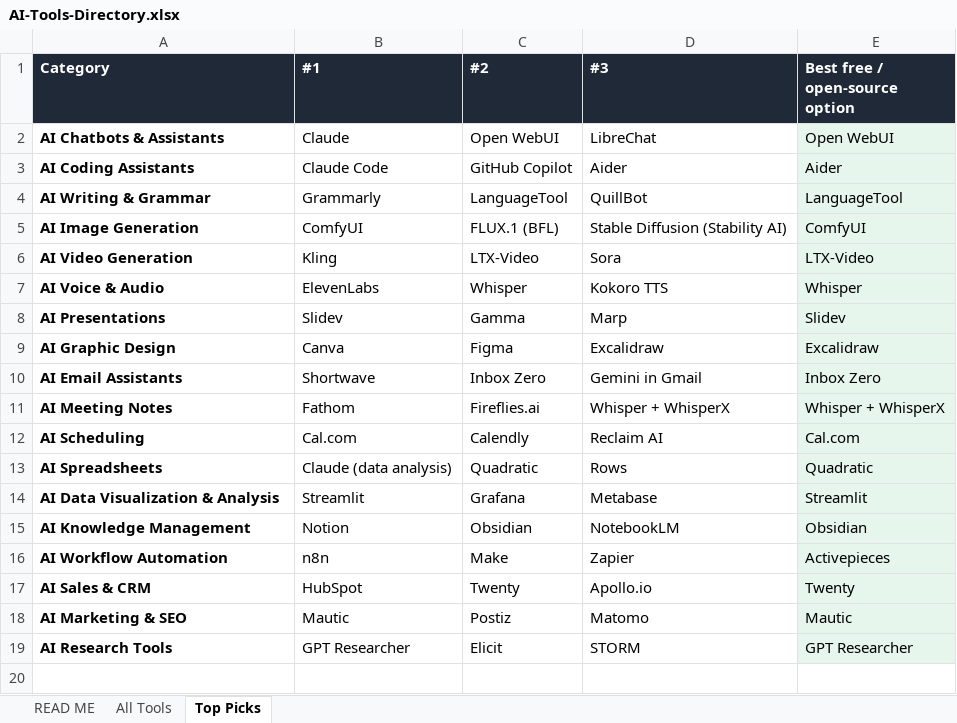
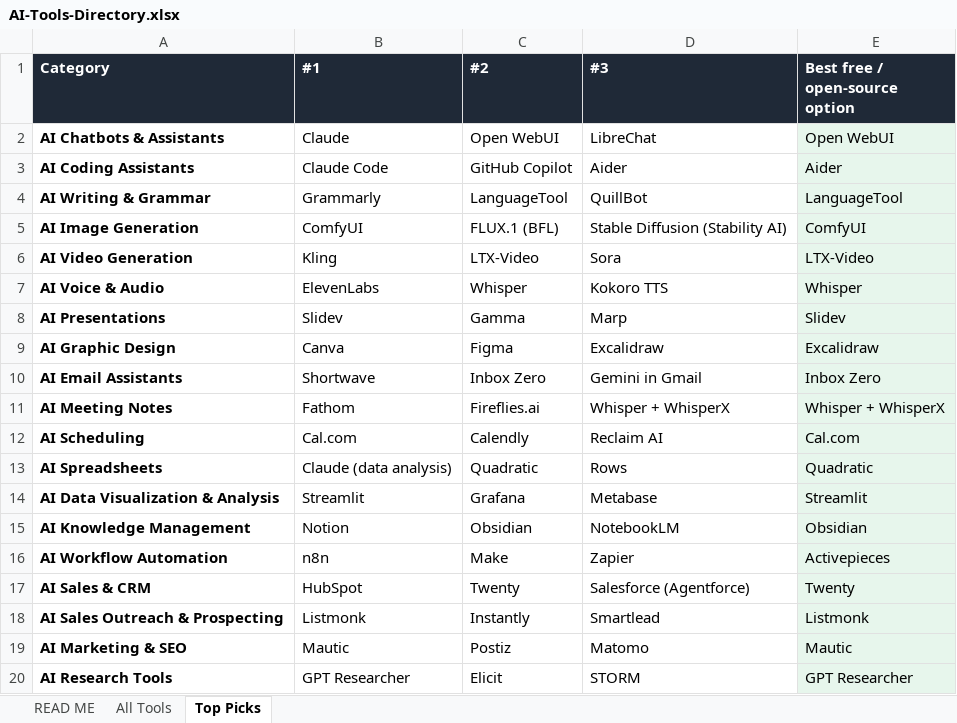
Before and after one commit to AlanCotton/AI-tools, an Excel workbook: AI-Tools-Directory.xlsx, sheet Top Picks, drawn as a sheet; values as stored, in another font and other column widths than the file's, no borders; the diff names each change by its address in the sheet, - before the commit and + after, or states it on an @@ line.

```diff
--- a/AI-Tools-Directory.xlsx (sheet Top Picks)
+++ b/AI-Tools-Directory.xlsx (sheet Top Picks)
-D17 (#3): Apollo.io
+D17 (#3): Salesforce (Agentforce)
+row 18: AI Sales Outreach & Prospecting | Listmonk | Instantly | Smartlead | Listmonk
```
Also changed, not shown: sheet All Tools, 4 other files.
